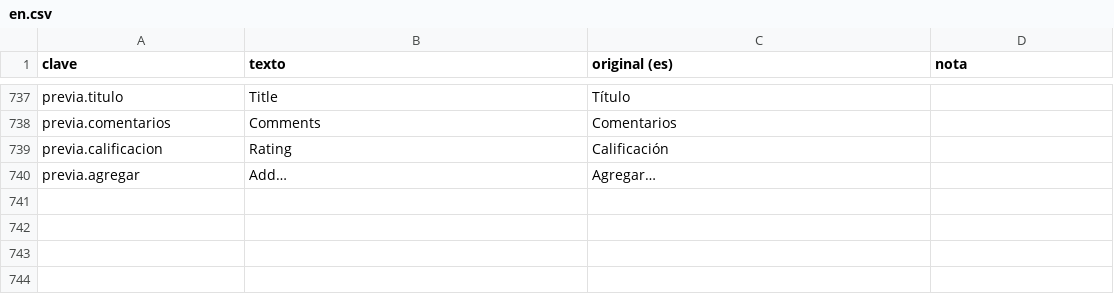
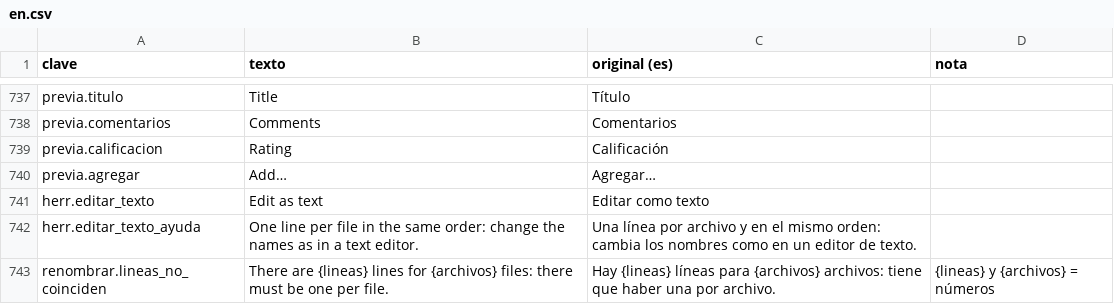
Before and after one commit to ElRobaMichis/rayo, a CSV file: idiomas/en.csv, drawn as a sheet; only a part is shown, gaps mark what is left out.

```diff
--- a/idiomas/en.csv
+++ b/idiomas/en.csv
@@ -752 +752,4 @@ previa.calificacion,Rating,Calificación,
 previa.agregar,Add…,Agregar…,
+herr.editar_texto,Edit as text,Editar como texto,
+herr.editar_texto_ayuda,One line per file in the same order: change the names as in a text editor.,Una línea por archivo y en el mismo orden: cambia los nombres como en un editor de texto.,
+renombrar.lineas_no_coinciden,There are {lineas} lines for {archivos} files: there must be one per file.,Hay {lineas} líneas para {archivos} archivos: tiene que haber una por archivo.,{lineas} y {archivos} = números
```
Also changed, not shown: idiomas/es.csv, 2 other files.
